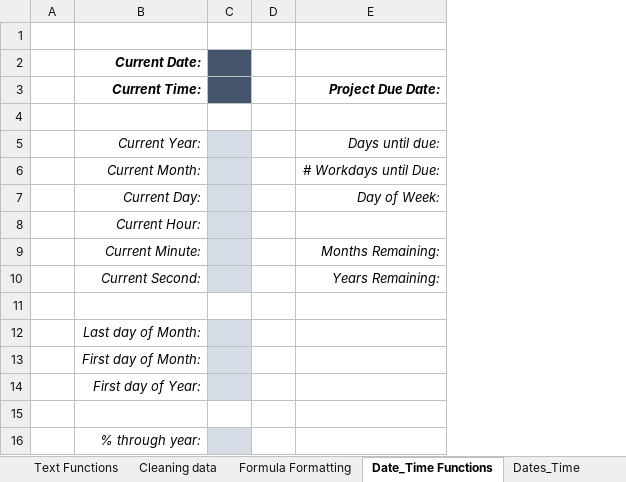
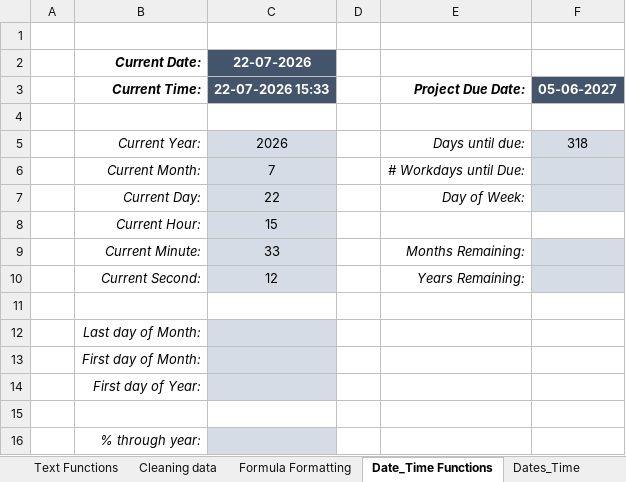
Before and after one commit to omsupare/DMartSalesAnalysis, an Excel workbook: excelhw/Advanced Excel - Stu.xlsx, sheet Date_Time Functions, drawn as a sheet; values as stored, in another font and other column widths than the file's, no borders; charts and pictures not drawn; removed rows and columns are numbered as before the commit, all else as after; the diff names each change by its address in the sheet, - before the commit and + after, or states it on an @@ line.

```diff
--- a/excelhw/Advanced Excel - Stu.xlsx (sheet Date_Time Functions)
+++ b/excelhw/Advanced Excel - Stu.xlsx (sheet Date_Time Functions)
-column C, empty
+column C, rows 2-10: 22-07-2026 | 22-07-2026 15:33 |  | 2026 | 7 | 22 | 15 | 33 | 12
+column F, rows 3-5: 05-06-2027 |  | 318
```
Also changed, not shown: sheet Formula Formatting, sheet Consolidate Summary, charts or pictures, 2 other files.
